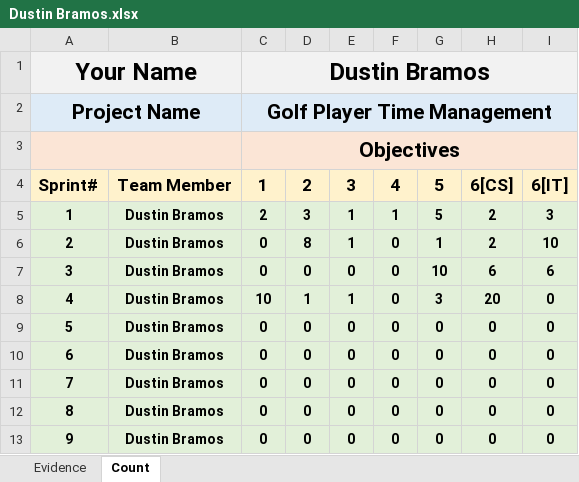
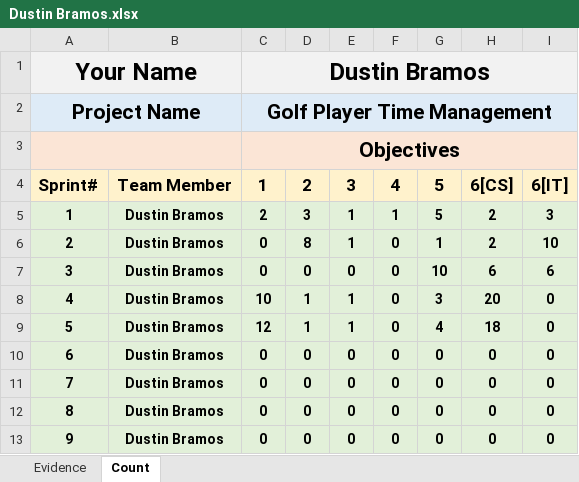
Before and after one commit to ON3B3AN/GPTMS, an Excel workbook: docs/efforts/Dustin Bramos.xlsx, sheet Count, drawn as a sheet; values as stored, in another font and other column widths than the file's, no borders; the diff names each change by its address in the sheet, - before the commit and + after, or states it on an @@ line.

```diff
--- a/docs/efforts/Dustin Bramos.xlsx (sheet Count)
+++ b/docs/efforts/Dustin Bramos.xlsx (sheet Count)
-C9: 0
+C9: 12
-D9: 0
+D9: 1
-E9: 0
+E9: 1
-G9: 0
+G9: 4
-H9: 0
+H9: 18
```
Also changed, not shown: sheet Evidence.
